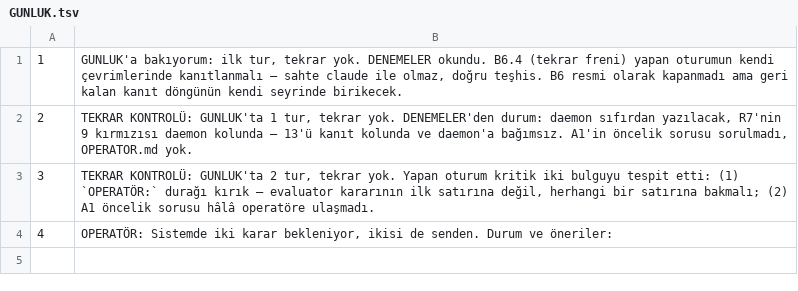
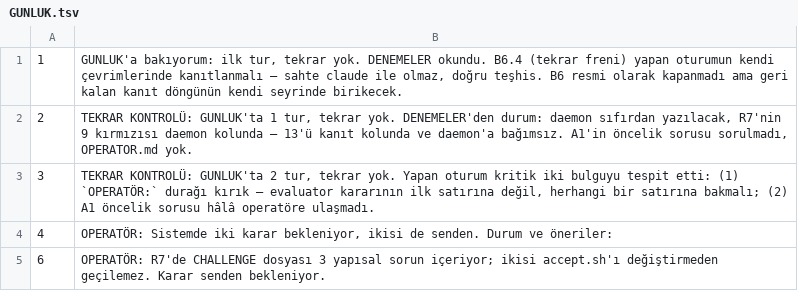
Before and after one commit to nosey-dewdrop/rabadon, a TSV file: reports/kosu/GUNLUK.tsv, drawn as a sheet; the diff names each change by its address in the sheet, - before the commit and + after, or states it on an @@ line.

Commit message:
kosu2 6: OPERATOR sorusu

```diff
--- a/reports/kosu/GUNLUK.tsv
+++ b/reports/kosu/GUNLUK.tsv
+row 5: 6 | OPERATÖR: R7'de CHALLENGE dosyası 3 yapısal sorun içeriyor; ikisi accept.sh'ı değiştirmeden geçilemez. Karar senden bekleniyor.
```
Also changed, not shown: 2 other files.
